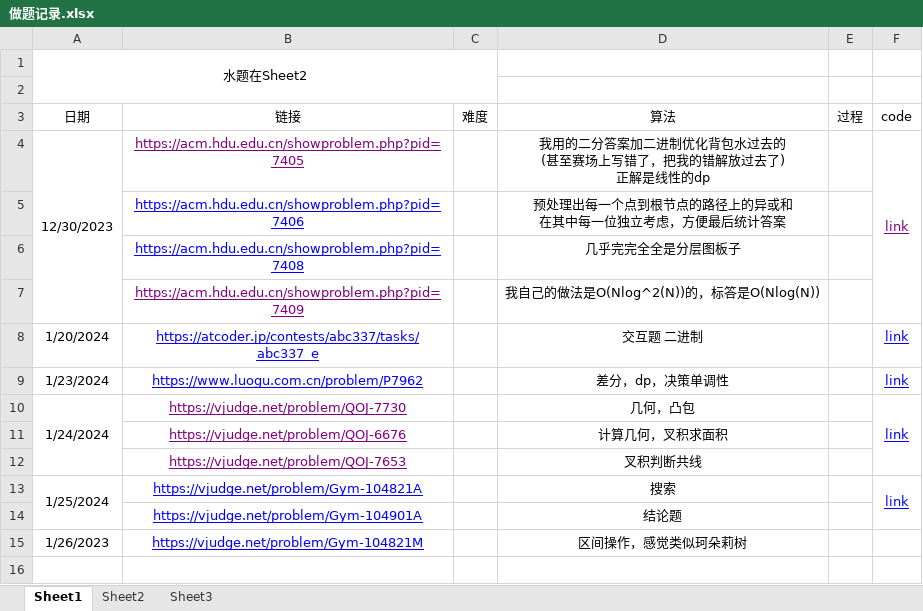
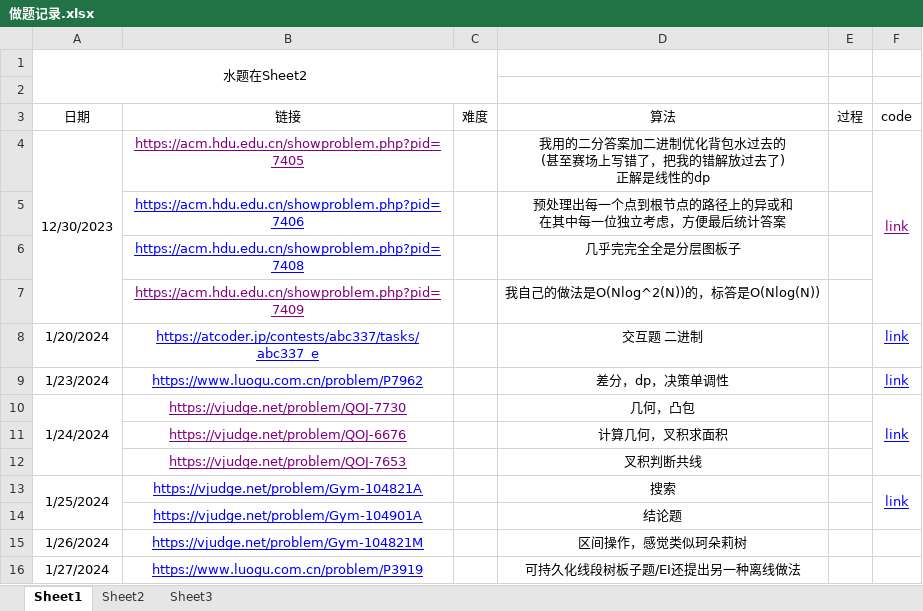
Before and after one commit to unclezhou486/ACM-Solutions, an Excel workbook: 做题记录.xlsx, sheet Sheet1, drawn as a sheet; values as stored, in another font and other column widths than the file's, no borders; the diff names each change by its address in the sheet, - before the commit and + after, or states it on an @@ line.

```diff
--- a/做题记录.xlsx (sheet Sheet1)
+++ b/做题记录.xlsx (sheet Sheet1)
-A15 (日期): 1/26/2023
+A15 (日期): 1/26/2024
+row 16: 1/27/2024 | https://www.luogu.com.cn/problem/P3919 |  | 可持久化线段树板子题/EI还提出另一种离线做法
```
Also changed, not shown: sheet Sheet2, 11 other files.
